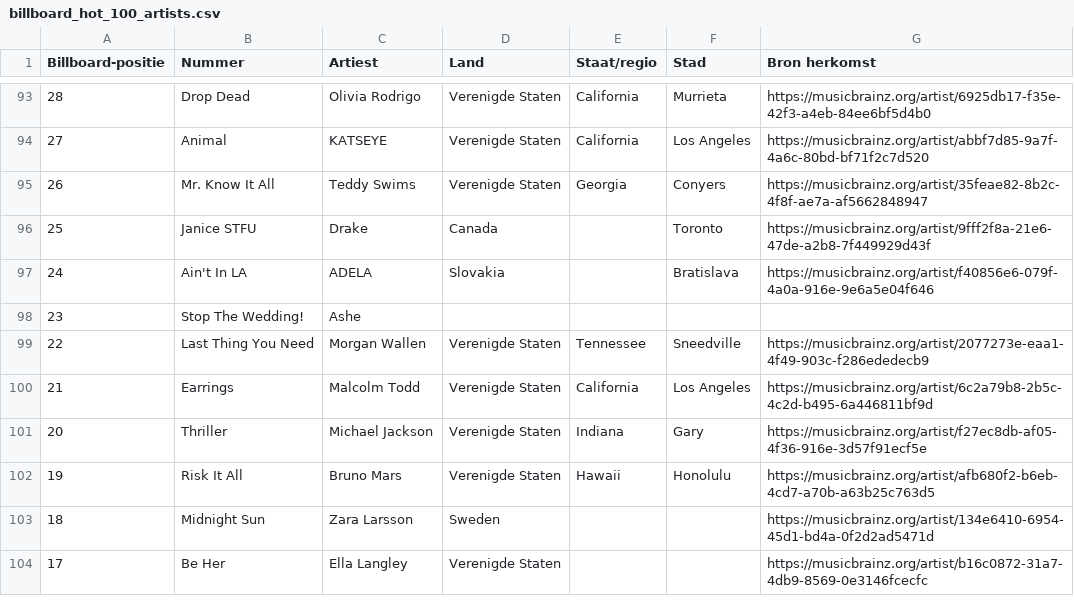
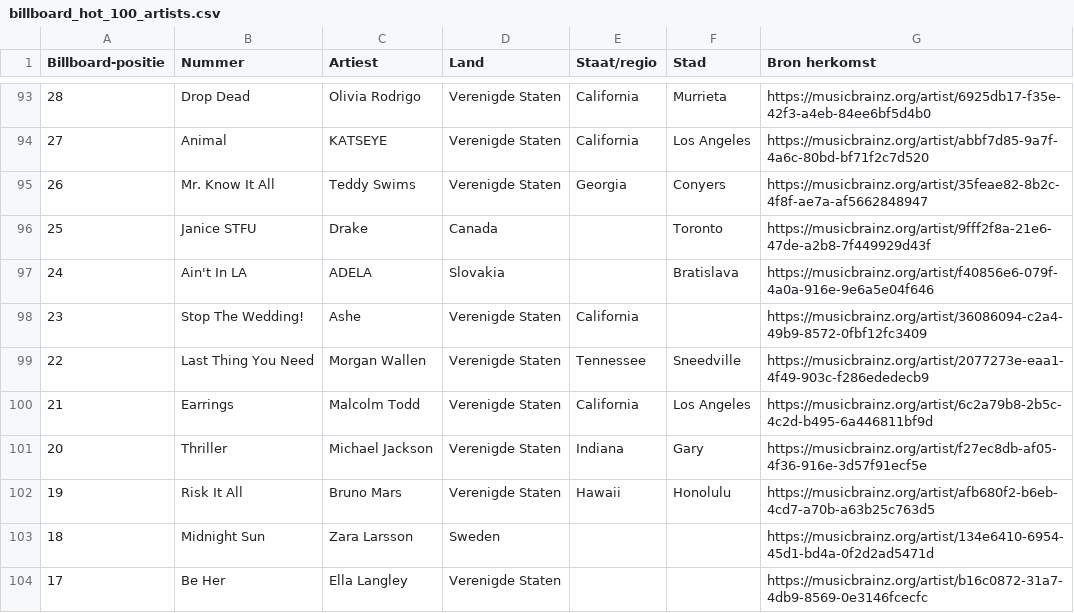
Before and after one commit to seppegoossens99-eng/billboard-hot-100-reversed, a CSV file: billboard_hot_100_artists.csv, drawn as a sheet; only a part is shown, gaps mark what is left out.

```diff
--- a/billboard_hot_100_artists.csv
+++ b/billboard_hot_100_artists.csv
@@ -97,3 +97,3 @@
 24,Ain't In LA,ADELA,Slovakia,,Bratislava,https://musicbrainz.org/artist/f40856e6-079f-4a0a-916e-9e6a5e04f646
-23,Stop The Wedding!,Ashe,,,,
+23,Stop The Wedding!,Ashe,Verenigde Staten,California,,https://musicbrainz.org/artist/36086094-c2a4-49b9-8572-0fbf12fc3409
 22,Last Thing You Need,Morgan Wallen,Verenigde Staten,Tennessee,Sneedville,https://musicbrainz.org/artist/2077273e-eaa1-4f49-903c-f286ededecb9
```
Also changed, not shown: billboard_artist_extra.csv, billboard_artist_profiles.csv, 3 other files.
